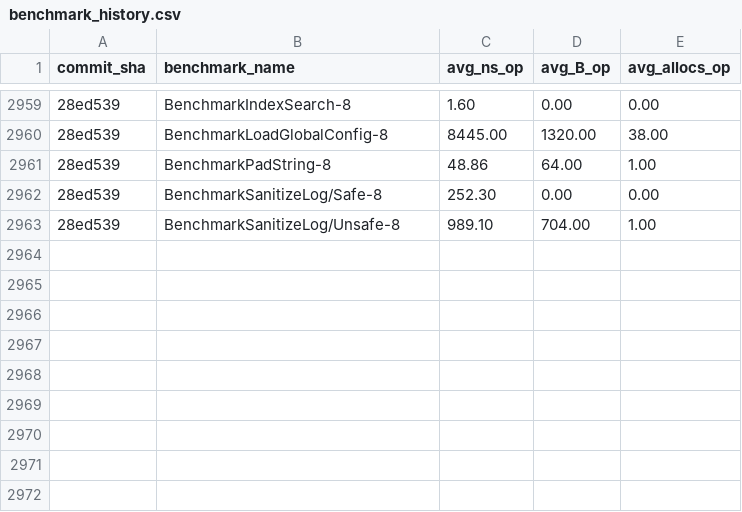
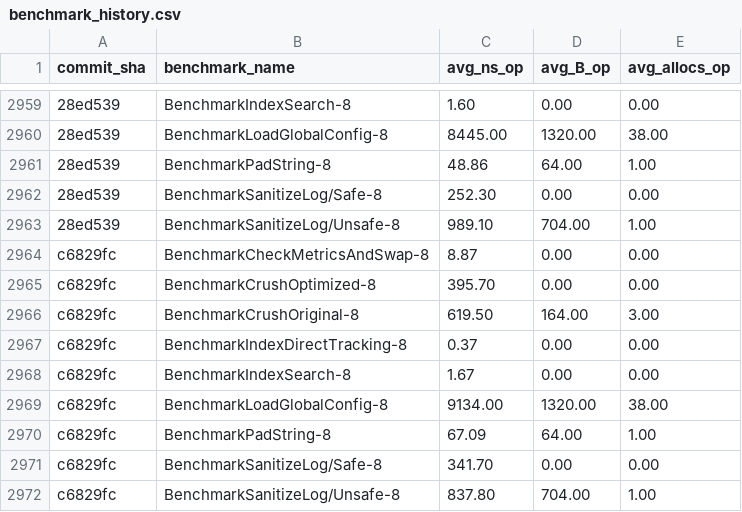
Before and after one commit to alsotoes/momo, a CSV file: .github/data/benchmark_history.csv, drawn as a sheet; only a part is shown, gaps mark what is left out; the diff names each change by its address in the sheet, - before the commit and + after, or states it on an @@ line.

```diff
--- a/.github/data/benchmark_history.csv
+++ b/.github/data/benchmark_history.csv
+row 2964: c6829fc | BenchmarkCheckMetricsAndSwap-8 | 8.87 | 0.00 | 0.00
+row 2965: c6829fc | BenchmarkCrushOptimized-8 | 395.70 | 0.00 | 0.00
+row 2966: c6829fc | BenchmarkCrushOriginal-8 | 619.50 | 164.00 | 3.00
+row 2967: c6829fc | BenchmarkIndexDirectTracking-8 | 0.37 | 0.00 | 0.00
+row 2968: c6829fc | BenchmarkIndexSearch-8 | 1.67 | 0.00 | 0.00
+row 2969: c6829fc | BenchmarkLoadGlobalConfig-8 | 9134.00 | 1320.00 | 38.00
+row 2970: c6829fc | BenchmarkPadString-8 | 67.09 | 64.00 | 1.00
+row 2971: c6829fc | BenchmarkSanitizeLog/Safe-8 | 341.70 | 0.00 | 0.00
+row 2972: c6829fc | BenchmarkSanitizeLog/Unsafe-8 | 837.80 | 704.00 | 1.00
```
Also changed, not shown: 11 other files.
